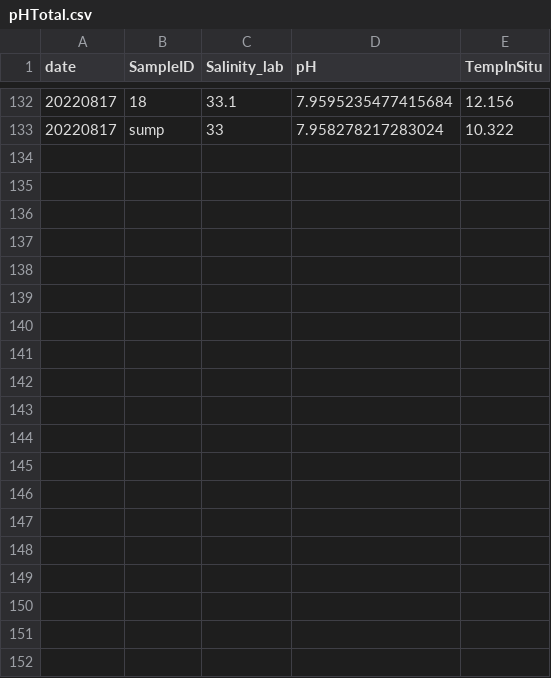
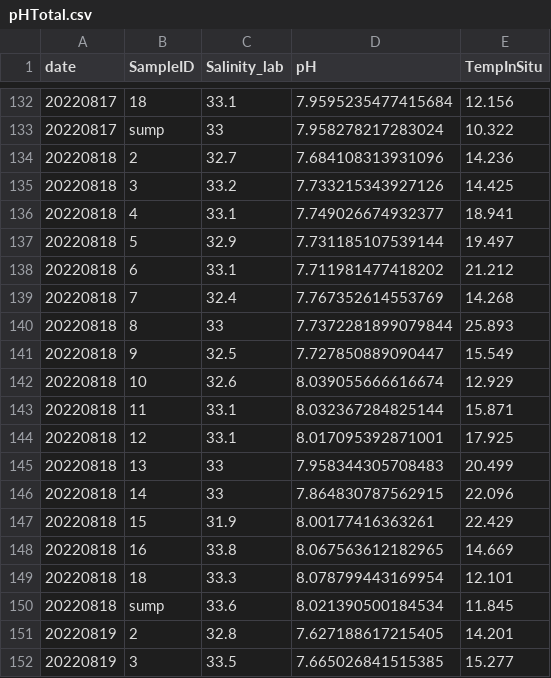
Before and after one commit to ROBD1005/Research, a CSV file: Data/Experiment_Data/Mesocosm_Tank_pH/pHTotal.csv, drawn as a sheet; only a part is shown, gaps mark what is left out; the diff covers the shown part only; the diff names each change by its address in the sheet, - before the commit and + after, or states it on an @@ line.

Commit message:
adding thrusday and friday pH data

```diff
--- a/Data/Experiment_Data/Mesocosm_Tank_pH/pHTotal.csv
+++ b/Data/Experiment_Data/Mesocosm_Tank_pH/pHTotal.csv
+row 134: 20220818 | 2 | 32.7 | 7.684108313931096 | 14.236
+row 135: 20220818 | 3 | 33.2 | 7.733215343927126 | 14.425
+row 136: 20220818 | 4 | 33.1 | 7.749026674932377 | 18.941
+row 137: 20220818 | 5 | 32.9 | 7.731185107539144 | 19.497
+row 138: 20220818 | 6 | 33.1 | 7.711981477418202 | 21.212
+row 139: 20220818 | 7 | 32.4 | 7.767352614553769 | 14.268
+row 140: 20220818 | 8 | 33 | 7.7372281899079844 | 25.893
+row 141: 20220818 | 9 | 32.5 | 7.727850889090447 | 15.549
+row 142: 20220818 | 10 | 32.6 | 8.039055666616674 | 12.929
+row 143: 20220818 | 11 | 33.1 | 8.032367284825144 | 15.871
+row 144: 20220818 | 12 | 33.1 | 8.017095392871001 | 17.925
+row 145: 20220818 | 13 | 33 | 7.958344305708483 | 20.499
+row 146: 20220818 | 14 | 33 | 7.864830787562915 | 22.096
+row 147: 20220818 | 15 | 31.9 | 8.00177416363261 | 22.429
+row 148: 20220818 | 16 | 33.8 | 8.067563612182965 | 14.669
+row 149: 20220818 | 18 | 33.3 | 8.078799443169954 | 12.101
+row 150: 20220818 | sump | 33.6 | 8.021390500184534 | 11.845
+row 151: 20220819 | 2 | 32.8 | 7.627188617215405 | 14.201
+row 152: 20220819 | 3 | 33.5 | 7.665026841515385 | 15.277
```
Also changed, not shown: 15 added rows elsewhere in this file, Data/Experiment_Data/Mesocosm_Tank_pH/TrispHcalibration.csv, Data/Experiment_Data/Mesocosm_Tank_pH/pH_mesocosm.csv, 1 other file.
